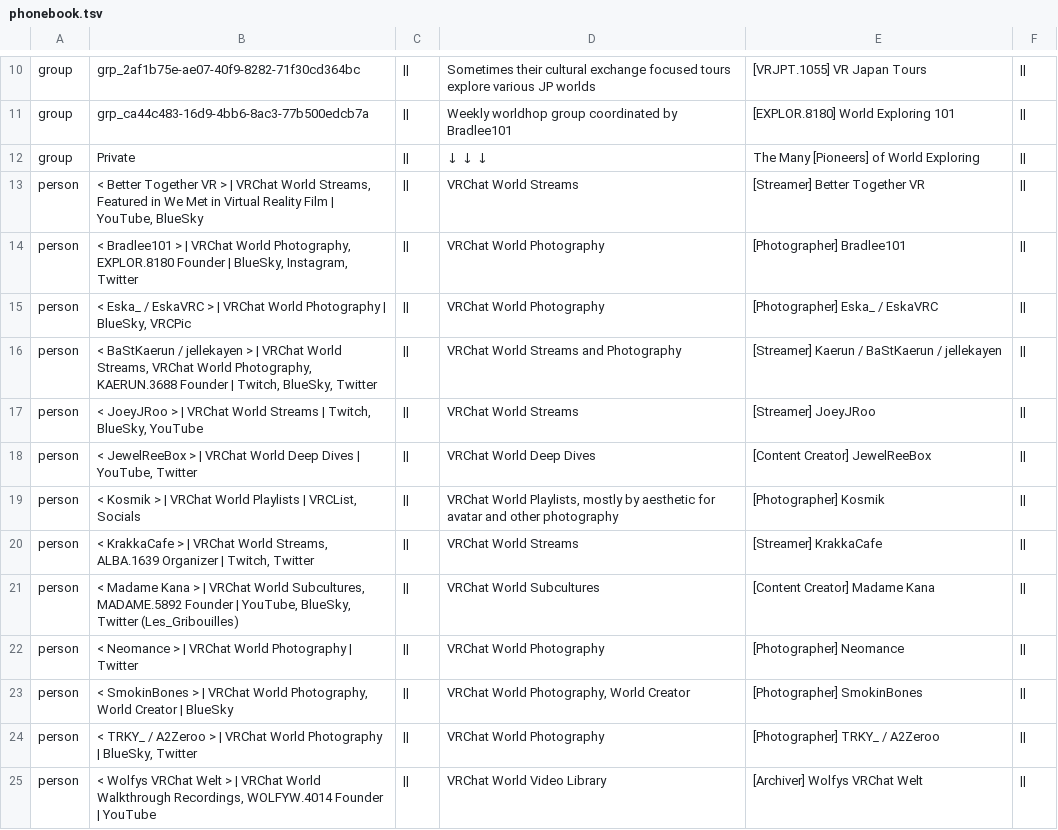
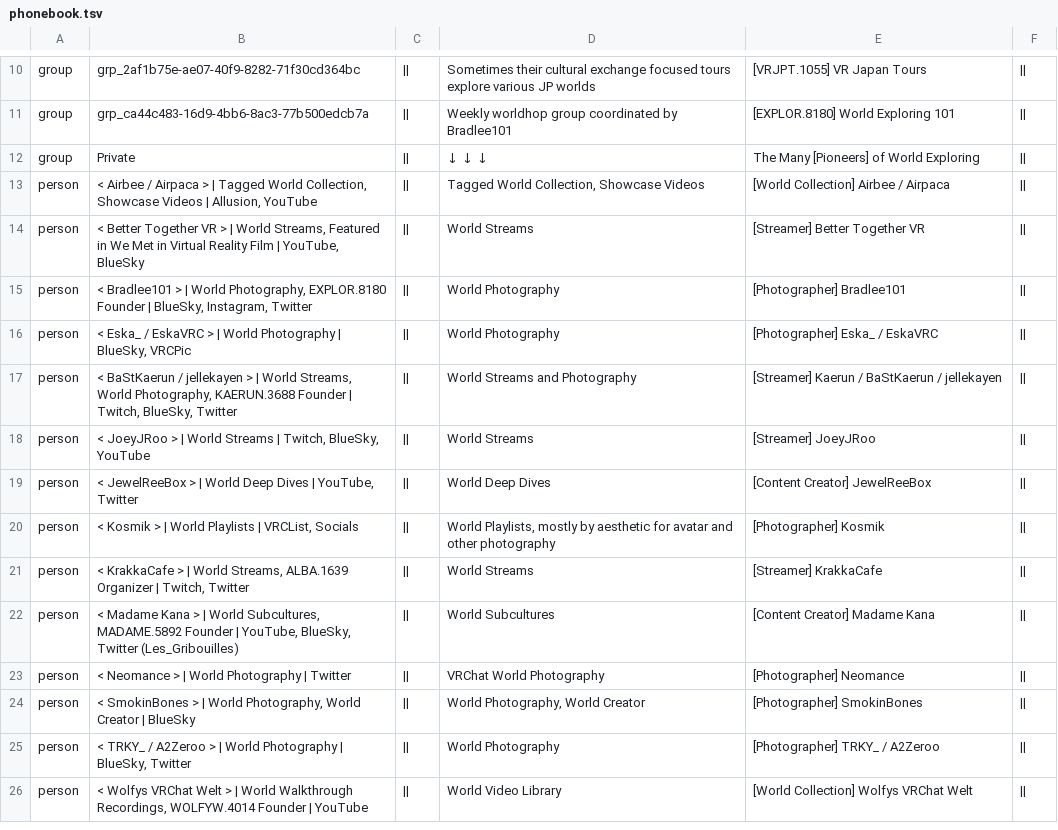
Before and after one commit to Twila27/twila27.github.io, a TSV file: vr/portals/guidebook/phonebook.tsv, drawn as a sheet; only a part is shown, gaps mark what is left out.

Commit message:
Update phonebook.tsv - Airbee; cut redundant VRChat word

```diff
--- a/vr/portals/guidebook/phonebook.tsv
+++ b/vr/portals/guidebook/phonebook.tsv
@@ -12,14 +12,15 @@ group	grp_ca44c483-16d9-4bb6-8ac3-77b500edcb7a	||	Weekly worldhop group coordina
 group	Private	||	                       ↓                       ↓                       ↓                       	The Many [Pioneers] of World Exploring	||
-person	< Better Together VR > | VRChat World Streams, Featured in We Met in Virtual Reality Film | YouTube, BlueSky	||	VRChat World Streams	[Streamer] Better Together VR	||
-person	< Bradlee101 > | VRChat World Photography, EXPLOR.8180 Founder | BlueSky, Instagram, Twitter	||	VRChat World Photography	[Photographer] Bradlee101	||
-person	< Eska_ / EskaVRC > | VRChat World Photography | BlueSky, VRCPic	||	VRChat World Photography	[Photographer] Eska_ / EskaVRC	||
-person	< BaStKaerun / jellekayen > | VRChat World Streams, VRChat World Photography, KAERUN.3688 Founder | Twitch, BlueSky, Twitter	||	VRChat World Streams and Photography	[Streamer] Kaerun / BaStKaerun / jellekayen	||
-person	< JoeyJRoo > | VRChat World Streams | Twitch, BlueSky, YouTube	||	VRChat World Streams	[Streamer] JoeyJRoo	||
-person	< JewelReeBox > | VRChat World Deep Dives | YouTube, Twitter	||	VRChat World Deep Dives	[Content Creator] JewelReeBox	||
-person	< Kosmik > | VRChat World Playlists | VRCList, Socials	||	VRChat World Playlists, mostly by aesthetic for avatar and other photography	[Photographer] Kosmik	||
-person	< KrakkaCafe > | VRChat World Streams, ALBA.1639 Organizer | Twitch, Twitter	||	VRChat World Streams	[Streamer] KrakkaCafe	||
-person	< Madame Kana > | VRChat World Subcultures, MADAME.5892 Founder | YouTube, BlueSky, Twitter (Les_Gribouilles)	||	VRChat World Subcultures	[Content Creator] Madame Kana	||
-person	< Neomance > | VRChat World Photography | Twitter	||	VRChat World Photography	[Photographer] Neomance	||
-person	< SmokinBones > | VRChat World Photography, World Creator | BlueSky	||	VRChat World Photography, World Creator	[Photographer] SmokinBones	||
-person	< TRKY_ / A2Zeroo > | VRChat World Photography | BlueSky, Twitter	||	VRChat World Photography	[Photographer] TRKY_ / A2Zeroo	||
-person	< Wolfys VRChat Welt > | VRChat World Walkthrough Recordings, WOLFYW.4014 Founder | YouTube	||	VRChat World Video Library	[Archiver] Wolfys VRChat Welt	||
+person	< Airbee / Airpaca > | Tagged World Collection, Showcase Videos | Allusion, YouTube	||	Tagged World Collection, Showcase Videos	[World Collection] Airbee / Airpaca	||
+person	< Better Together VR > | World Streams, Featured in We Met in Virtual Reality Film | YouTube, BlueSky	||	World Streams	[Streamer] Better Together VR	||
+person	< Bradlee101 > | World Photography, EXPLOR.8180 Founder | BlueSky, Instagram, Twitter	||	World Photography	[Photographer] Bradlee101	||
+person	< Eska_ / EskaVRC > | World Photography | BlueSky, VRCPic	||	World Photography	[Photographer] Eska_ / EskaVRC	||
+person	< BaStKaerun / jellekayen > | World Streams, World Photography, KAERUN.3688 Founder | Twitch, BlueSky, Twitter	||	World Streams and Photography	[Streamer] Kaerun / BaStKaerun / jellekayen	||
+person	< JoeyJRoo > | World Streams | Twitch, BlueSky, YouTube	||	World Streams	[Streamer] JoeyJRoo	||
+person	< JewelReeBox > | World Deep Dives | YouTube, Twitter	||	World Deep Dives	[Content Creator] JewelReeBox	||
+person	< Kosmik > | World Playlists | VRCList, Socials	||	World Playlists, mostly by aesthetic for avatar and other photography	[Photographer] Kosmik	||
+person	< KrakkaCafe > | World Streams, ALBA.1639 Organizer | Twitch, Twitter	||	World Streams	[Streamer] KrakkaCafe	||
+person	< Madame Kana > | World Subcultures, MADAME.5892 Founder | YouTube, BlueSky, Twitter (Les_Gribouilles)	||	World Subcultures	[Content Creator] Madame Kana	||
+person	< Neomance > | World Photography | Twitter	||	VRChat World Photography	[Photographer] Neomance	||
+person	< SmokinBones > | World Photography, World Creator | BlueSky	||	World Photography, World Creator	[Photographer] SmokinBones	||
+person	< TRKY_ / A2Zeroo > | World Photography | BlueSky, Twitter	||	World Photography	[Photographer] TRKY_ / A2Zeroo	||
+person	< Wolfys VRChat Welt > | World Walkthrough Recordings, WOLFYW.4014 Founder | YouTube	||	World Video Library	[World Collection] Wolfys VRChat Welt	||
```
